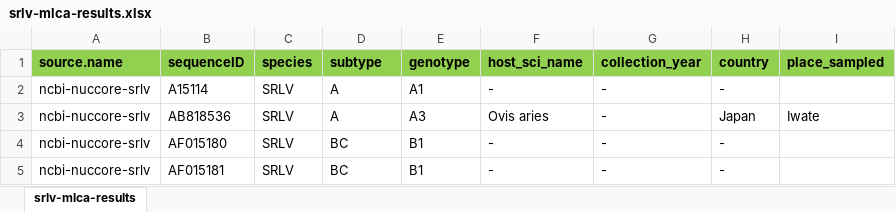
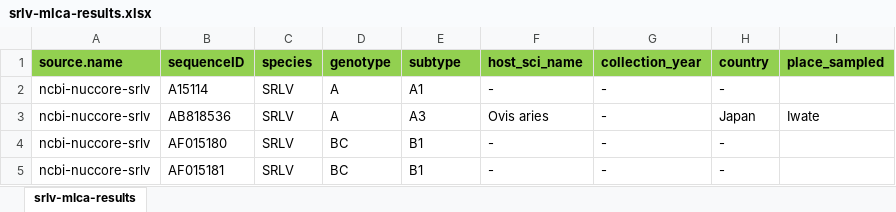
Before and after one commit to giffordlabcvr/Lentivirus-GLUE-SRLV, an Excel workbook: tabular/extension/srlv/srlv-mlca-results.xlsx, sheet srlv-mlca-results, drawn as a sheet; only a part is shown; values as stored, in another font and other column widths than the file's, no borders; the diff names each change by its address in the sheet, - before the commit and + after, or states it on an @@ line.

```diff
--- a/tabular/extension/srlv/srlv-mlca-results.xlsx (sheet srlv-mlca-results)
+++ b/tabular/extension/srlv/srlv-mlca-results.xlsx (sheet srlv-mlca-results)
-D1: subtype
+D1: genotype
-E1: genotype
+E1: subtype
```
Also changed, not shown: 2 other files.
